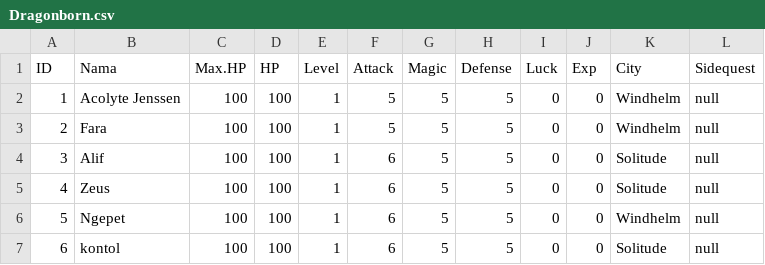
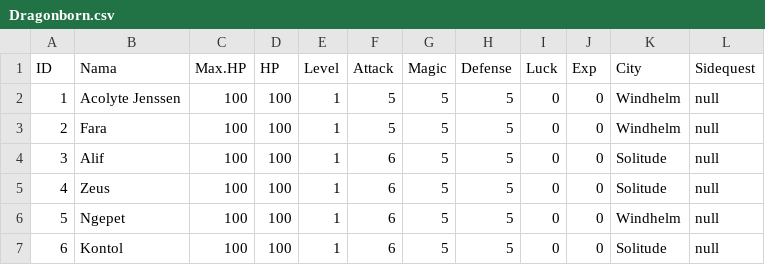
Before and after one commit to alifsyr/Project, a CSV file: data/Dragonborn.csv, drawn as a sheet.

```diff
--- a/data/Dragonborn.csv
+++ b/data/Dragonborn.csv
@@ -6,2 +6,2 @@ ID,Nama,Max.HP,HP,Level,Attack,Magic,Defense,Luck,Exp,City,Sidequest
 5,Ngepet,100,100,1,6,5,5,0,0,Windhelm,null
-6,kontol,100,100,1,6,5,5,0,0,Solitude,null
+6,Kontol,100,100,1,6,5,5,0,0,Solitude,null
```
Also changed, not shown: 4 other files.
